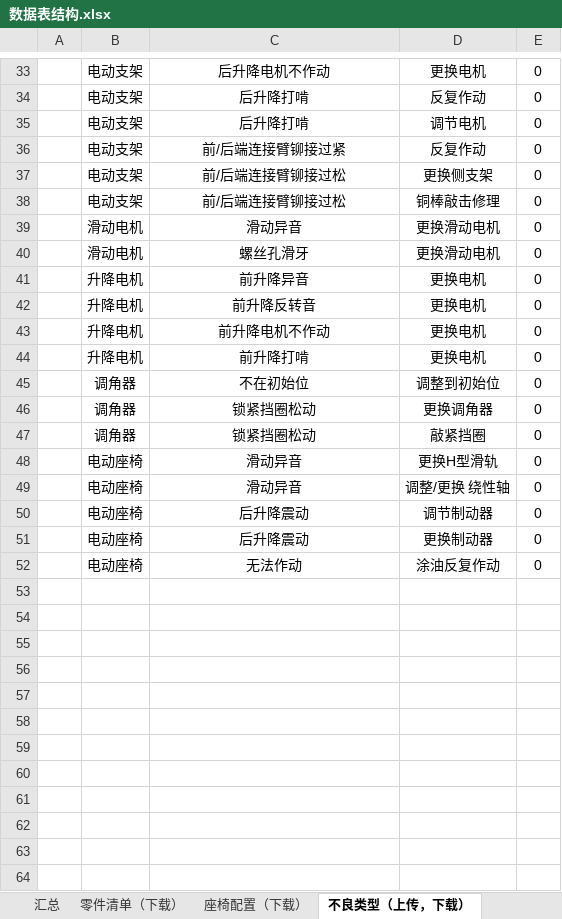
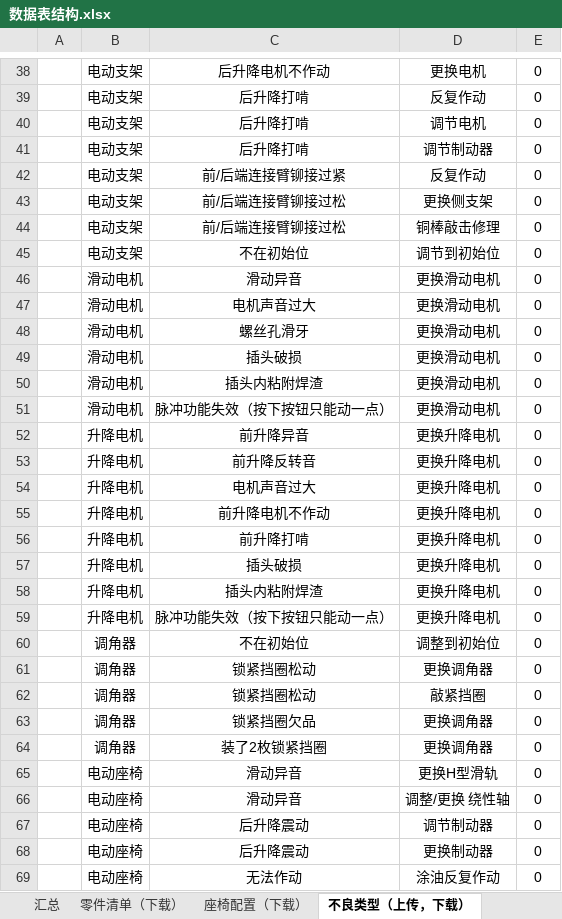
Before and after one commit to 102757017/wico, an Excel workbook: wico/数据表结构.xlsx, sheet 不良类型（上传，下载）, drawn as a sheet; only a part is shown, gaps mark what is left out; values as stored, in another font and other column widths than the file's, no borders; addresses are those after the commit; the diff covers the shown part only; the diff names each change by its address in the sheet, - before the commit and + after, or states it on an @@ line.

```diff
--- a/wico/数据表结构.xlsx (sheet 不良类型（上传，下载）)
+++ b/wico/数据表结构.xlsx (sheet 不良类型（上传，下载）)
+row 41:  | 电动支架 | 后升降打啃 | 调节制动器 | 0
+row 45:  | 电动支架 | 不在初始位 | 调节到初始位 | 0
+row 47:  | 滑动电机 | 电机声音过大 | 更换滑动电机 | 0
+row 49:  | 滑动电机 | 插头破损 | 更换滑动电机 | 0
+row 50:  | 滑动电机 | 插头内粘附焊渣 | 更换滑动电机 | 0
+row 51:  | 滑动电机 | 脉冲功能失效（按下按钮只能动一点） | 更换滑动电机 | 0
-D52:D53: 更换电机
+D52:D53: 更换升降电机
+row 54:  | 升降电机 | 电机声音过大 | 更换升降电机 | 0
-D55:D56: 更换电机
+D55:D56: 更换升降电机
+row 57:  | 升降电机 | 插头破损 | 更换升降电机 | 0
+row 58:  | 升降电机 | 插头内粘附焊渣 | 更换升降电机 | 0
+row 59:  | 升降电机 | 脉冲功能失效（按下按钮只能动一点） | 更换升降电机 | 0
+row 63:  | 调角器 | 锁紧挡圈欠品 | 更换调角器 | 0
+row 64:  | 调角器 | 装了2枚锁紧挡圈 | 更换调角器 | 0
```
Also changed, not shown: 20 added rows, 1 removed row, 4 moved rows and 2 edited cells elsewhere in this sheet, sheet 零件清单（下载）, sheet 座椅配置（下载）, other sheet tabs, charts or pictures.
